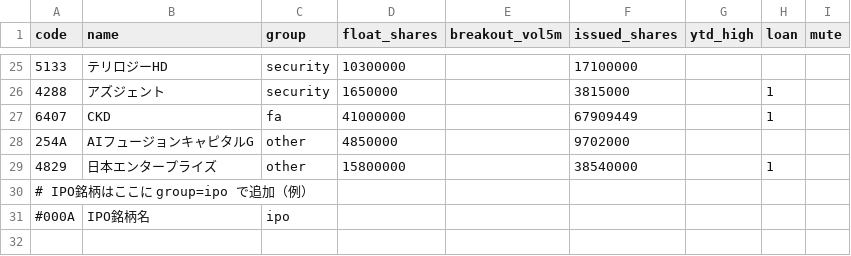
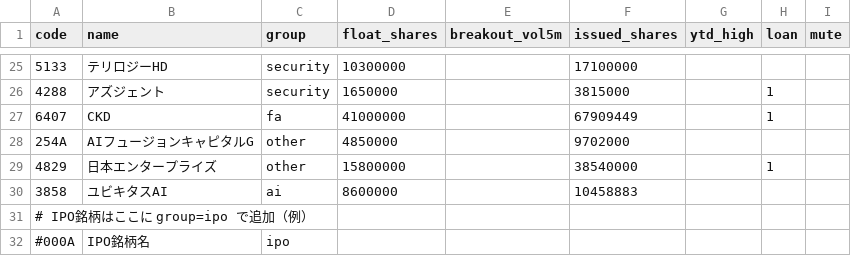
Before and after one commit to jtakuya3/kane, a CSV file: symbols.csv, drawn as a sheet; only a part is shown, gaps mark what is left out.

```diff
--- a/symbols.csv
+++ b/symbols.csv
@@ -29,2 +29,3 @@ code,name,group,float_shares,breakout_vol5m,issued_shares,ytd_high,loan,mute
 4829,日本エンタープライズ,other,15800000,,38540000,,1,
+3858,ユビキタスAI,ai,8600000,,10458883,,,
 # IPO銘柄はここに group=ipo で追加（例）,,
```
